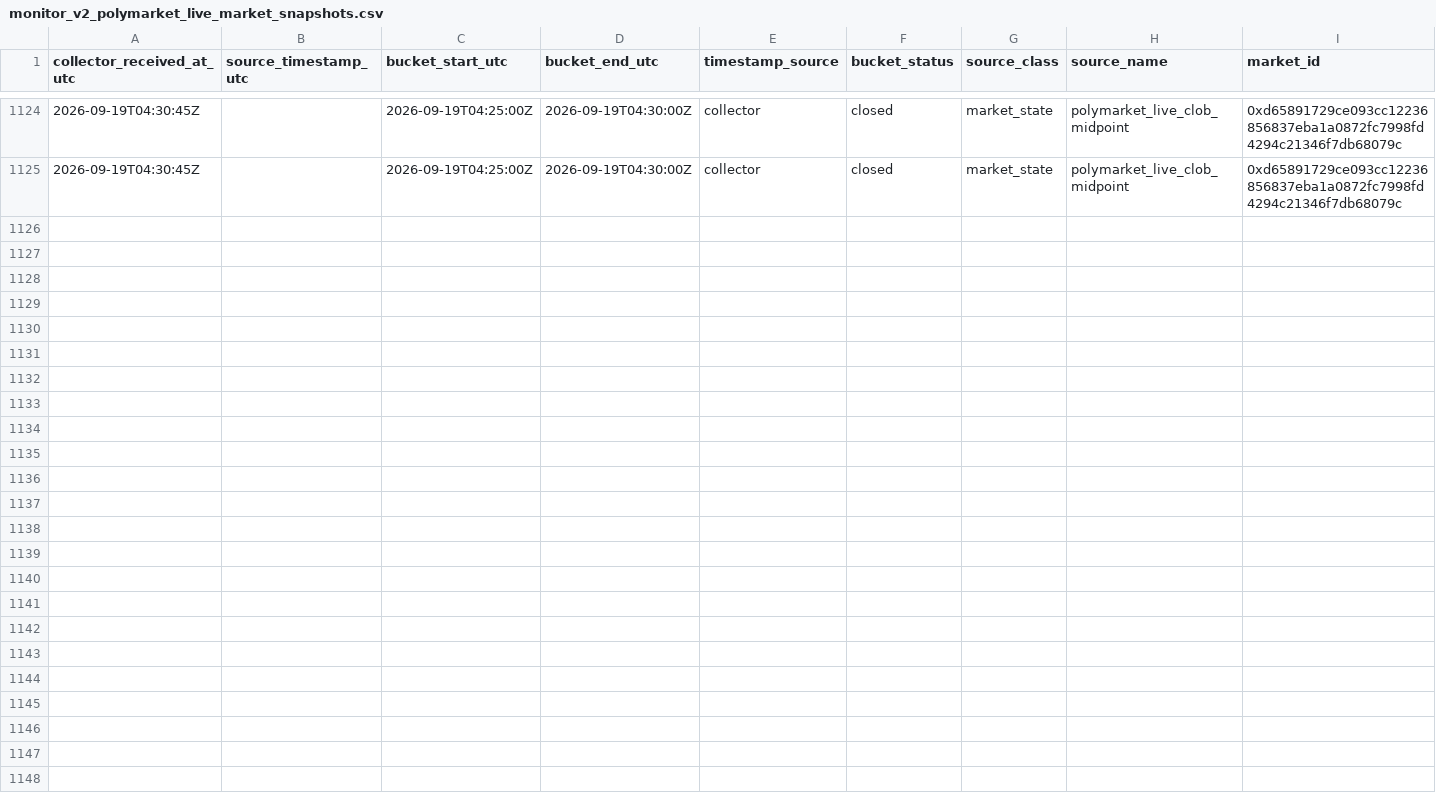
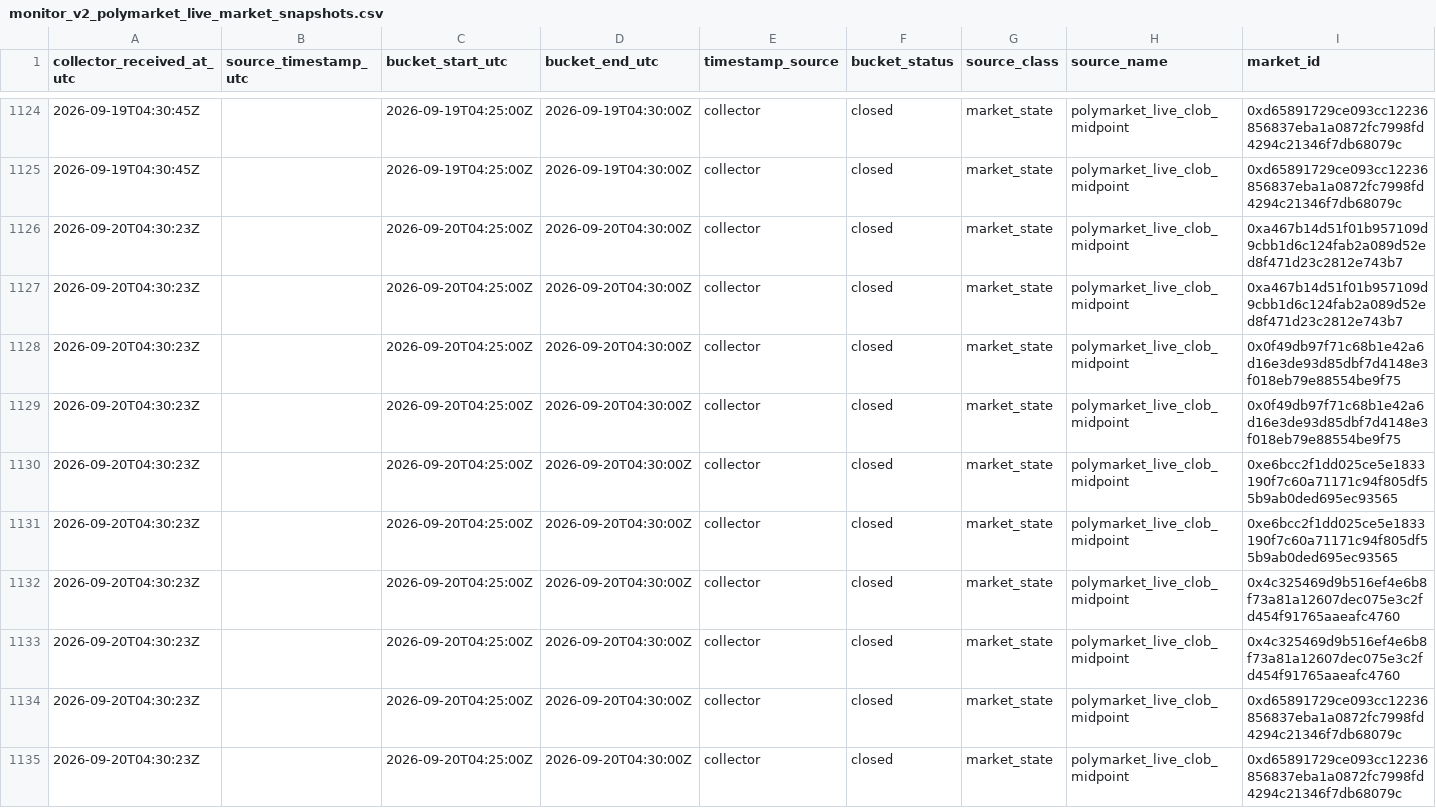
Before and after one commit to Pablozh123/multi-agent-orchestration-informational-efficiency, a CSV file: data/results/monitor_v2_polymarket_live_market_snapshots.csv, drawn as a sheet; only a part is shown, gaps mark what is left out; rows hold the shown columns only; the diff names each change by its address in the sheet, - before the commit and + after, or states it on an @@ line.

Commit message:
chore(data): daily pipeline artifacts (auto)

```diff
--- a/data/results/monitor_v2_polymarket_live_market_snapshots.csv
+++ b/data/results/monitor_v2_polymarket_live_market_snapshots.csv
+row 1126: 2026-09-20T04:30:23Z |  | 2026-09-20T04:25:00Z | 2026-09-20T04:30:00Z | collector | closed | market_state | polymarket_live_clob_midpoint | 0xa467b14d51f01b957109d9cbb1d6c124fab2a089d52ed8f471d23c2812e743b7
+row 1127: 2026-09-20T04:30:23Z |  | 2026-09-20T04:25:00Z | 2026-09-20T04:30:00Z | collector | closed | market_state | polymarket_live_clob_midpoint | 0xa467b14d51f01b957109d9cbb1d6c124fab2a089d52ed8f471d23c2812e743b7
+row 1128: 2026-09-20T04:30:23Z |  | 2026-09-20T04:25:00Z | 2026-09-20T04:30:00Z | collector | closed | market_state | polymarket_live_clob_midpoint | 0x0f49db97f71c68b1e42a6d16e3de93d85dbf7d4148e3f018eb79e88554be9f75
+row 1129: 2026-09-20T04:30:23Z |  | 2026-09-20T04:25:00Z | 2026-09-20T04:30:00Z | collector | closed | market_state | polymarket_live_clob_midpoint | 0x0f49db97f71c68b1e42a6d16e3de93d85dbf7d4148e3f018eb79e88554be9f75
+row 1130: 2026-09-20T04:30:23Z |  | 2026-09-20T04:25:00Z | 2026-09-20T04:30:00Z | collector | closed | market_state | polymarket_live_clob_midpoint | 0xe6bcc2f1dd025ce5e1833190f7c60a71171c94f805df55b9ab0ded695ec93565
+row 1131: 2026-09-20T04:30:23Z |  | 2026-09-20T04:25:00Z | 2026-09-20T04:30:00Z | collector | closed | market_state | polymarket_live_clob_midpoint | 0xe6bcc2f1dd025ce5e1833190f7c60a71171c94f805df55b9ab0ded695ec93565
+row 1132: 2026-09-20T04:30:23Z |  | 2026-09-20T04:25:00Z | 2026-09-20T04:30:00Z | collector | closed | market_state | polymarket_live_clob_midpoint | 0x4c325469d9b516ef4e6b8f73a81a12607dec075e3c2fd454f91765aaeafc4760
+row 1133: 2026-09-20T04:30:23Z |  | 2026-09-20T04:25:00Z | 2026-09-20T04:30:00Z | collector | closed | market_state | polymarket_live_clob_midpoint | 0x4c325469d9b516ef4e6b8f73a81a12607dec075e3c2fd454f91765aaeafc4760
+row 1134: 2026-09-20T04:30:23Z |  | 2026-09-20T04:25:00Z | 2026-09-20T04:30:00Z | collector | closed | market_state | polymarket_live_clob_midpoint | 0xd65891729ce093cc12236856837eba1a0872fc7998fd4294c21346f7db68079c
+row 1135: 2026-09-20T04:30:23Z |  | 2026-09-20T04:25:00Z | 2026-09-20T04:30:00Z | collector | closed | market_state | polymarket_live_clob_midpoint | 0xd65891729ce093cc12236856837eba1a0872fc7998fd4294c21346f7db68079c
```
Also changed, not shown: data/results/monitor_v2_polymarket_live_wallet_tier_snapshots.csv, data/results/monitor_v2_polymarket_live_watchlist.csv, 54 other files.
